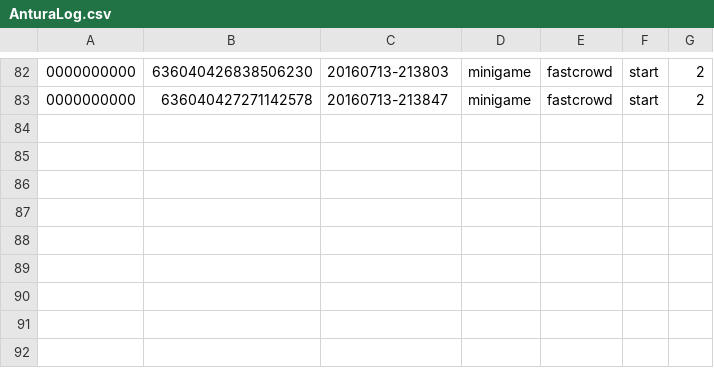
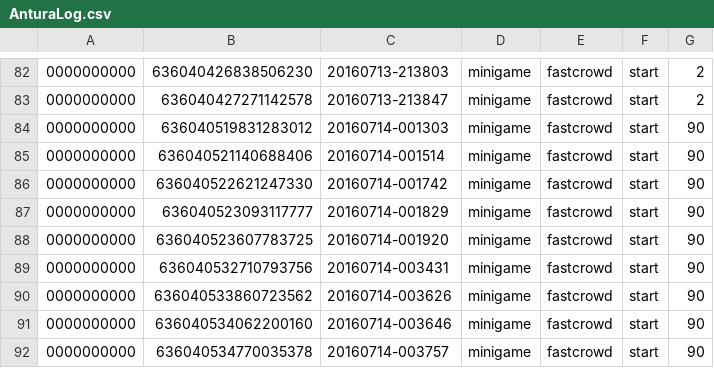
Before and after one commit to vgwb/Antura_arabic, a CSV file: Assets/AnturaLog.csv, drawn as a sheet; only a part is shown, gaps mark what is left out; the diff names each change by its address in the sheet, - before the commit and + after, or states it on an @@ line.

```diff
--- a/Assets/AnturaLog.csv
+++ b/Assets/AnturaLog.csv
+row 84: 0000000000 | 636040519831283012 | 20160714-001303 | minigame | fastcrowd | start | 90
+row 85: 0000000000 | 636040521140688406 | 20160714-001514 | minigame | fastcrowd | start | 90
+row 86: 0000000000 | 636040522621247330 | 20160714-001742 | minigame | fastcrowd | start | 90
+row 87: 0000000000 | 636040523093117777 | 20160714-001829 | minigame | fastcrowd | start | 90
+row 88: 0000000000 | 636040523607783725 | 20160714-001920 | minigame | fastcrowd | start | 90
+row 89: 0000000000 | 636040532710793756 | 20160714-003431 | minigame | fastcrowd | start | 90
+row 90: 0000000000 | 636040533860723562 | 20160714-003626 | minigame | fastcrowd | start | 90
+row 91: 0000000000 | 636040534062200160 | 20160714-003646 | minigame | fastcrowd | start | 90
+row 92: 0000000000 | 636040534770035378 | 20160714-003757 | minigame | fastcrowd | start | 90
```
Also changed, not shown: 3 other files.
